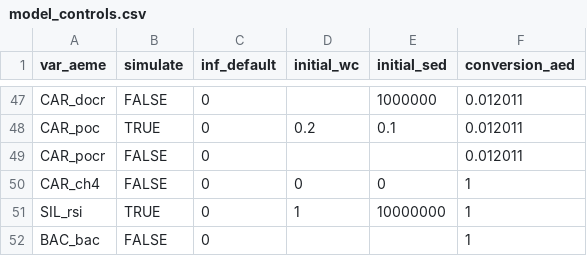
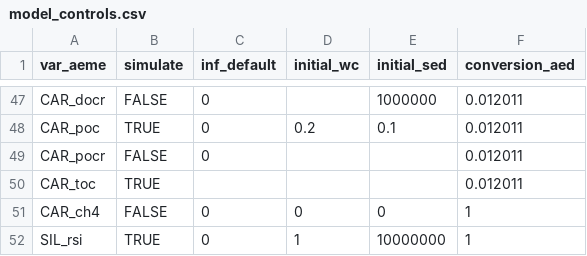
Before and after one commit to limnotrack/AEME, a CSV file: inst/extdata/lake/model_controls.csv, drawn as a sheet; only a part is shown, gaps mark what is left out; the shorter side is filled out with more unchanged rows; the diff names each change by its address in the sheet, - before the commit and + after, or states it on an @@ line.

```diff
--- a/inst/extdata/lake/model_controls.csv
+++ b/inst/extdata/lake/model_controls.csv
+row 50: CAR_toc | TRUE |  |  |  | 0.012011
```
Also changed, not shown: data-raw/key_naming.csv, 1 other file.
